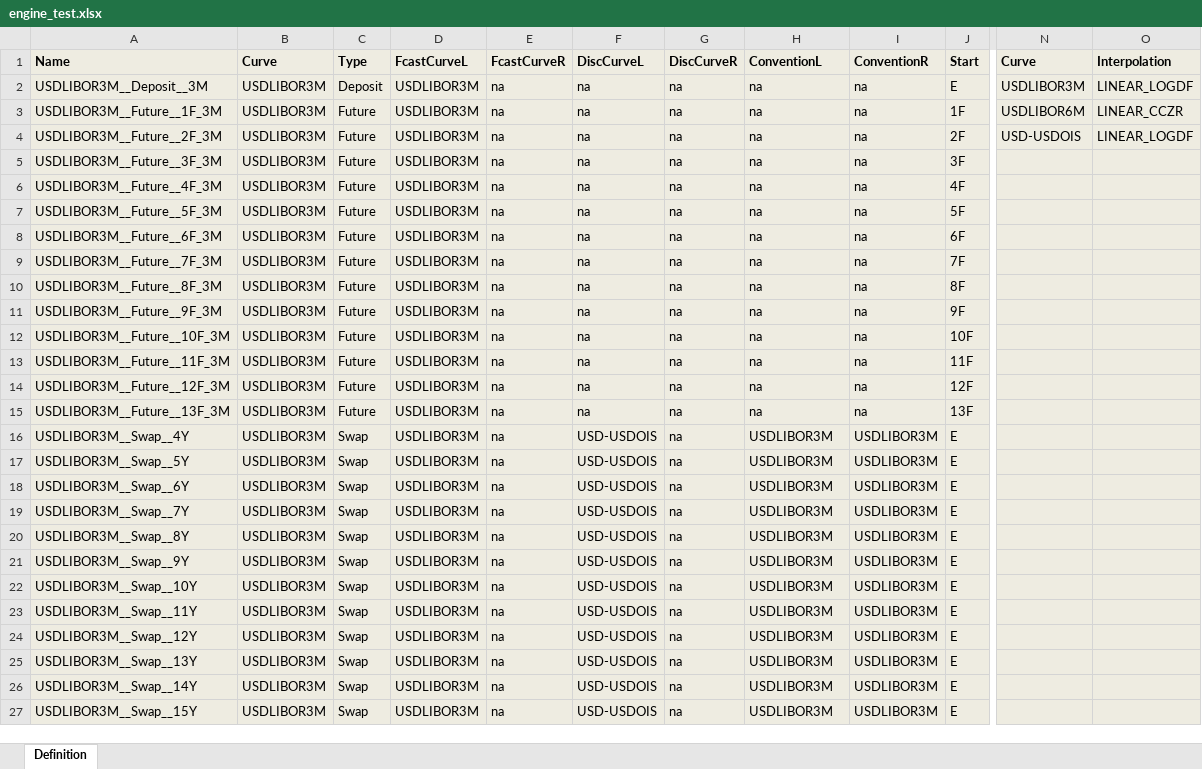
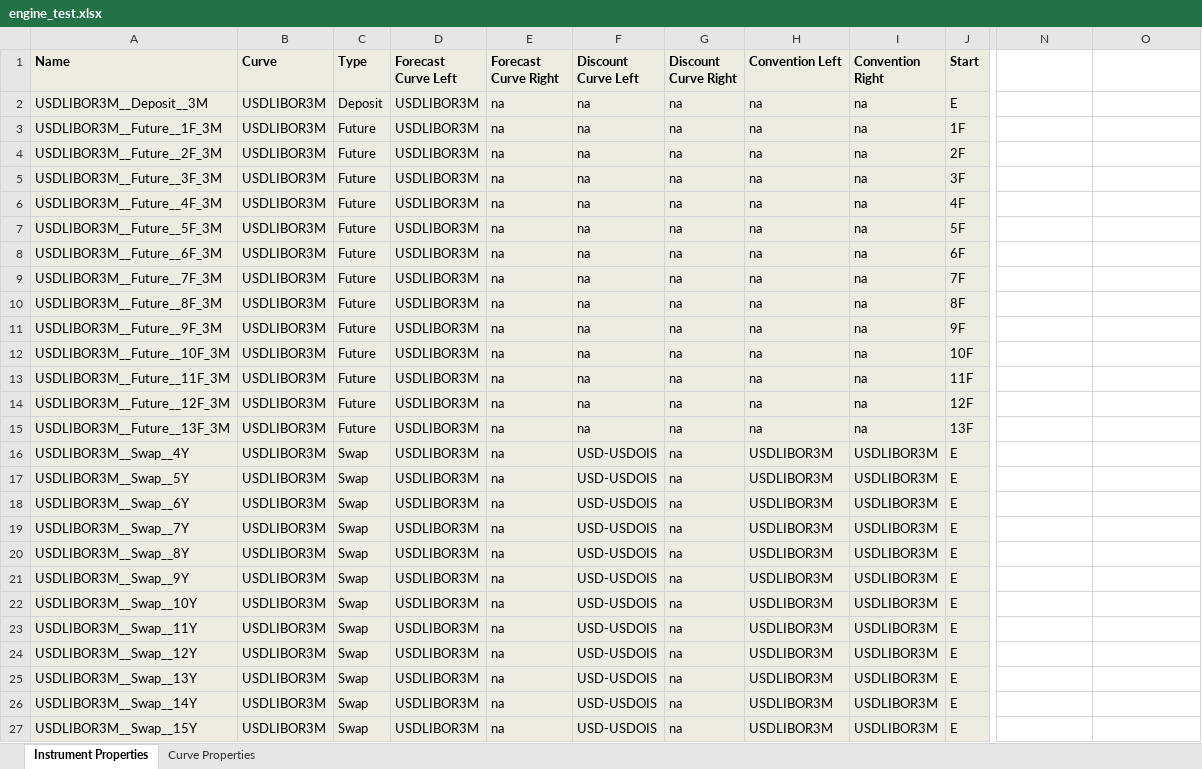
Before and after one commit to omartinsky/PYBOR, an Excel workbook: engine_test.xlsx, sheet Instrument Properties, drawn as a sheet; only a part is shown, gaps mark what is left out; values as stored, in another font and other column widths than the file's, no borders; conditional formats not drawn; the diff covers the shown part only; the diff names each change by its address in the sheet, - before the commit and + after, or states it on an @@ line.

Commit message:
removed some lambda functions and local functions Split spreadsheets to two sheets fixed comment in notebook

```diff
--- a/engine_test.xlsx (sheet Instrument Properties)
+++ b/engine_test.xlsx (sheet Instrument Properties)
-sheet tab: Definition
+sheet tab: Instrument Properties
+sheet tab: Curve Properties
-D1: FcastCurveL
+D1: Forecast Curve Left
-E1: FcastCurveR
+E1: Forecast Curve Right
-F1: DiscCurveL
+F1: Discount Curve Left
-G1: DiscCurveR
+G1: Discount Curve Right
-H1: ConventionL
+H1: Convention Left
-I1: ConventionR
+I1: Convention Right
-N1: Curve
+N1: (empty)
-N1:O27 fill: #EEECE1
+N1:O27 fill: none
-O1: Interpolation
+O1: (empty)
-N2: USDLIBOR3M
+N2: (empty)
-O2: LINEAR_LOGDF
+O2: (empty)
-N3: USDLIBOR6M
+N3: (empty)
-O3: LINEAR_CCZR
+O3: (empty)
-N4: USD-USDOIS
+N4: (empty)
-O4: LINEAR_LOGDF
+O4: (empty)
```
Also changed, not shown: cell formats elsewhere in this sheet, engine_usd_gbp.xlsx, 3 other files.
